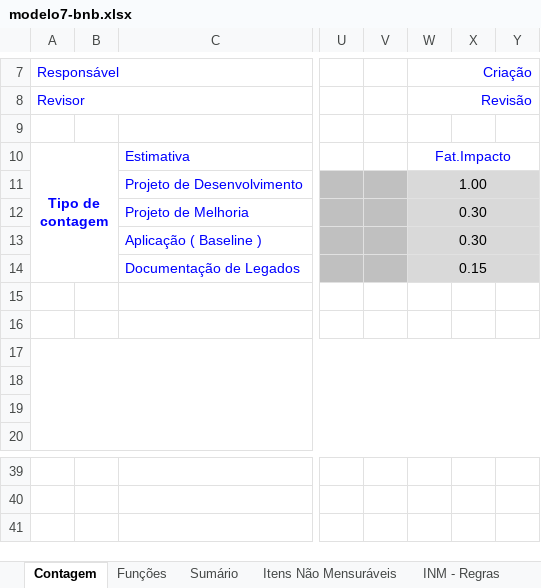
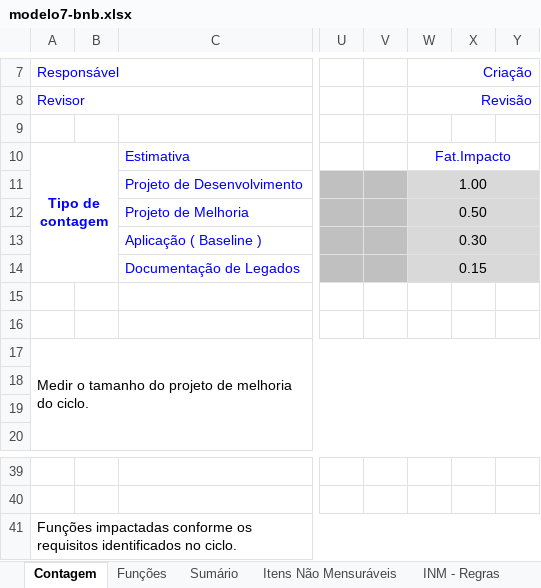
Before and after one commit to victorafarias/abaco, an Excel workbook: backend/src/main/resources/reports/planilhas/modelo7-bnb.xlsx, sheet Contagem, drawn as a sheet; only a part is shown, gaps mark what is left out; values as stored, in another font and other column widths than the file's, no borders; charts and pictures not drawn; rows hold the shown columns only; the diff names each change by its address in the sheet, - before the commit and + after, or states it on an @@ line.

Commit message:
Alterar planilha - BASIS-277368

```diff
--- a/backend/src/main/resources/reports/planilhas/modelo7-bnb.xlsx (sheet Contagem)
+++ b/backend/src/main/resources/reports/planilhas/modelo7-bnb.xlsx (sheet Contagem)
-W12: 0.30
+W12: 0.50
-A17: (empty)
+A17: Medir o tamanho do projeto de melhoria do ciclo.
+row 41: Funções impactadas conforme os requisitos identificados no ciclo.
```
Also changed, not shown: sheet Sumário, formulas that keep their value, charts or pictures.
